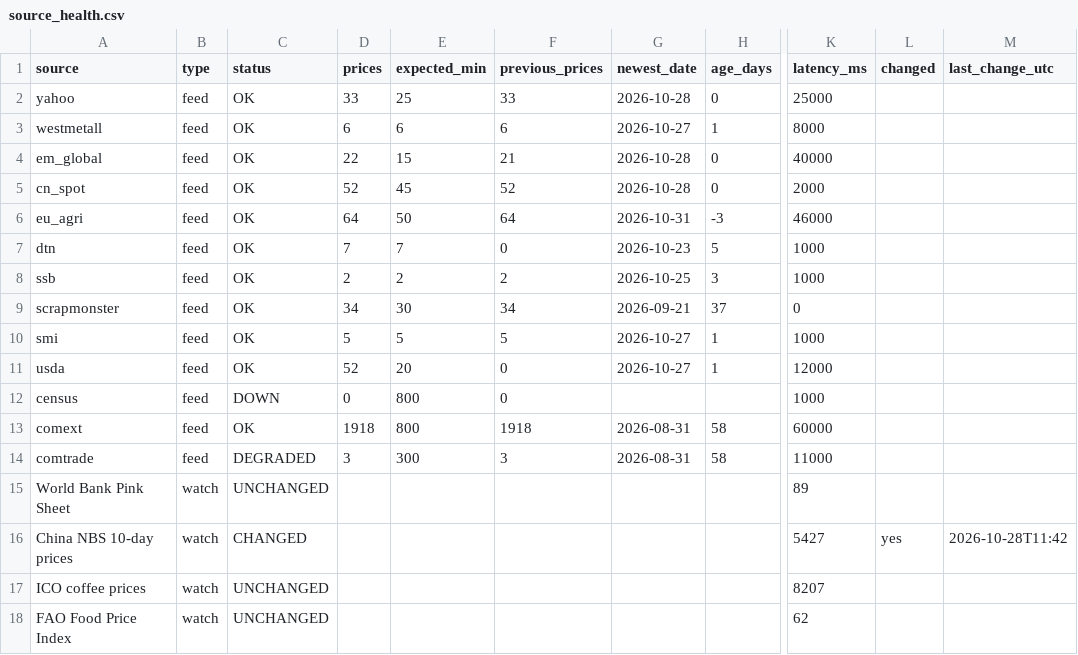
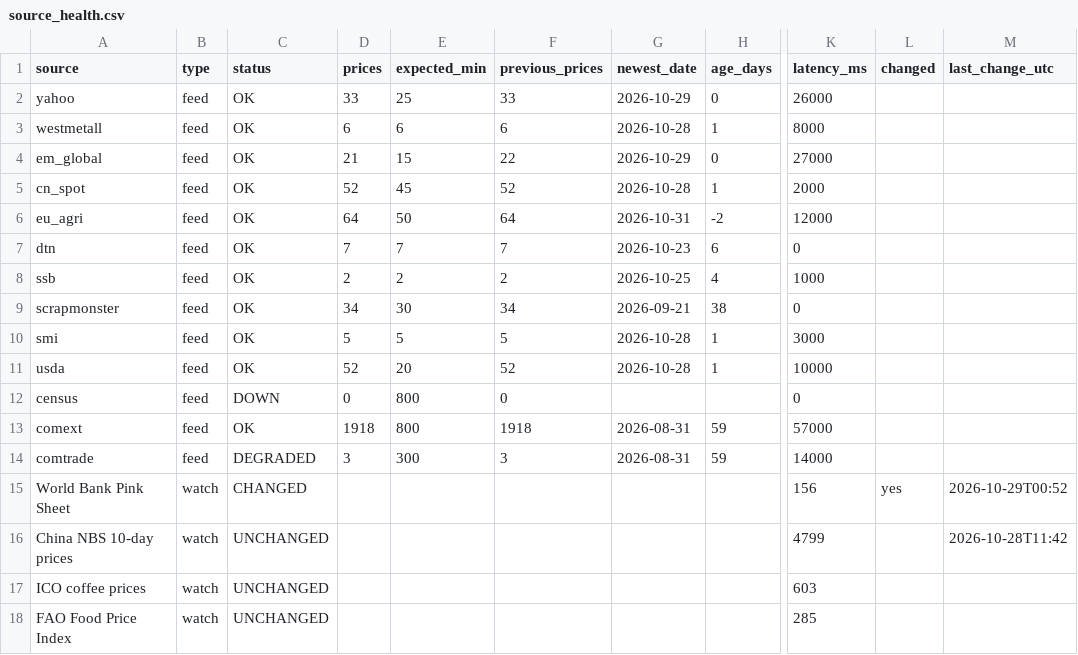
Before and after one commit to etaram/commodity-feeder, a CSV file: data/source_health.csv, drawn as a sheet; only a part is shown, gaps mark what is left out; the diff covers the shown part only; the diff names each change by its address in the sheet, - before the commit and + after, or states it on an @@ line.

```diff
--- a/data/source_health.csv
+++ b/data/source_health.csv
-G2 (newest_date): 2026-10-28
+G2 (newest_date): 2026-10-29
-K2 (latency_ms): 25000
+K2 (latency_ms): 26000
-G3 (newest_date): 2026-10-27
+G3 (newest_date): 2026-10-28
-D4 (prices): 22
+D4 (prices): 21
-F4 (previous_prices): 21
+F4 (previous_prices): 22
-G4 (newest_date): 2026-10-28
+G4 (newest_date): 2026-10-29
-K4 (latency_ms): 40000
+K4 (latency_ms): 27000
-H5 (age_days): 0
+H5 (age_days): 1
-H6 (age_days): -3
+H6 (age_days): -2
-K6 (latency_ms): 46000
+K6 (latency_ms): 12000
-F7 (previous_prices): 0
+F7 (previous_prices): 7
-H7 (age_days): 5
+H7 (age_days): 6
-K7 (latency_ms): 1000
+K7 (latency_ms): 0
-H8 (age_days): 3
+H8 (age_days): 4
-H9 (age_days): 37
+H9 (age_days): 38
-G10:G11 (newest_date): 2026-10-27
+G10:G11 (newest_date): 2026-10-28
-K10 (latency_ms): 1000
+K10 (latency_ms): 3000
-F11 (previous_prices): 0
+F11 (previous_prices): 52
-K11 (latency_ms): 12000
+K11 (latency_ms): 10000
-K12 (latency_ms): 1000
+K12 (latency_ms): 0
-H13:H14 (age_days): 58
+H13:H14 (age_days): 59
-K13 (latency_ms): 60000
+K13 (latency_ms): 57000
-K14 (latency_ms): 11000
+K14 (latency_ms): 14000
-C15 (status): UNCHANGED
+C15 (status): CHANGED
-K15 (latency_ms): 89
+K15 (latency_ms): 156
-L15 (changed): (empty)
+L15 (changed): yes
-M15 (last_change_utc): (empty)
+M15 (last_change_utc): 2026-10-29T00:52
-C16 (status): CHANGED
+C16 (status): UNCHANGED
-K16 (latency_ms): 5427
+K16 (latency_ms): 4799
-L16 (changed): yes
+L16 (changed): (empty)
-K17 (latency_ms): 8207
+K17 (latency_ms): 603
-K18 (latency_ms): 62
+K18 (latency_ms): 285
```
Also changed, not shown: 11 edited cells elsewhere in this file, data/candidates.csv, data/import/master_stage.csv, 7 other files.
